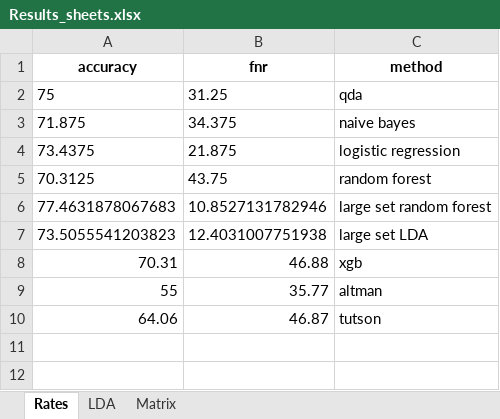
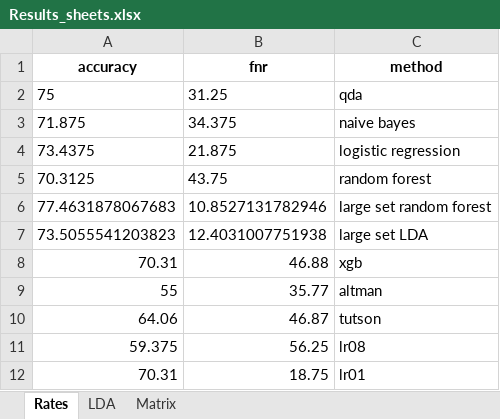
Before and after one commit to OlgaSieradzan/Bankruptcy-Prediction-for-Polish-Enterprises, an Excel workbook: Results_sheets.xlsx, sheet Rates, drawn as a sheet; values as stored, in another font and other column widths than the file's, no borders; the diff names each change by its address in the sheet, - before the commit and + after, or states it on an @@ line.

```diff
--- a/Results_sheets.xlsx (sheet Rates)
+++ b/Results_sheets.xlsx (sheet Rates)
+row 11: 59.375 | 56.25 | lr08
+row 12: 70.31 | 18.75 | lr01
```
Also changed, not shown: 3 other files.
